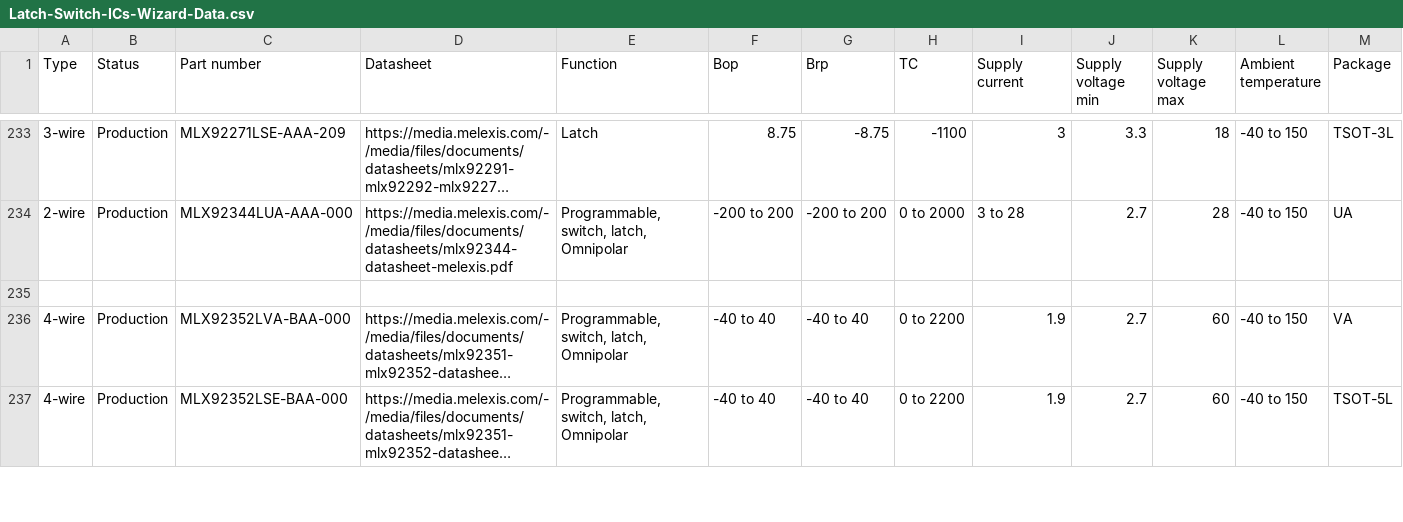
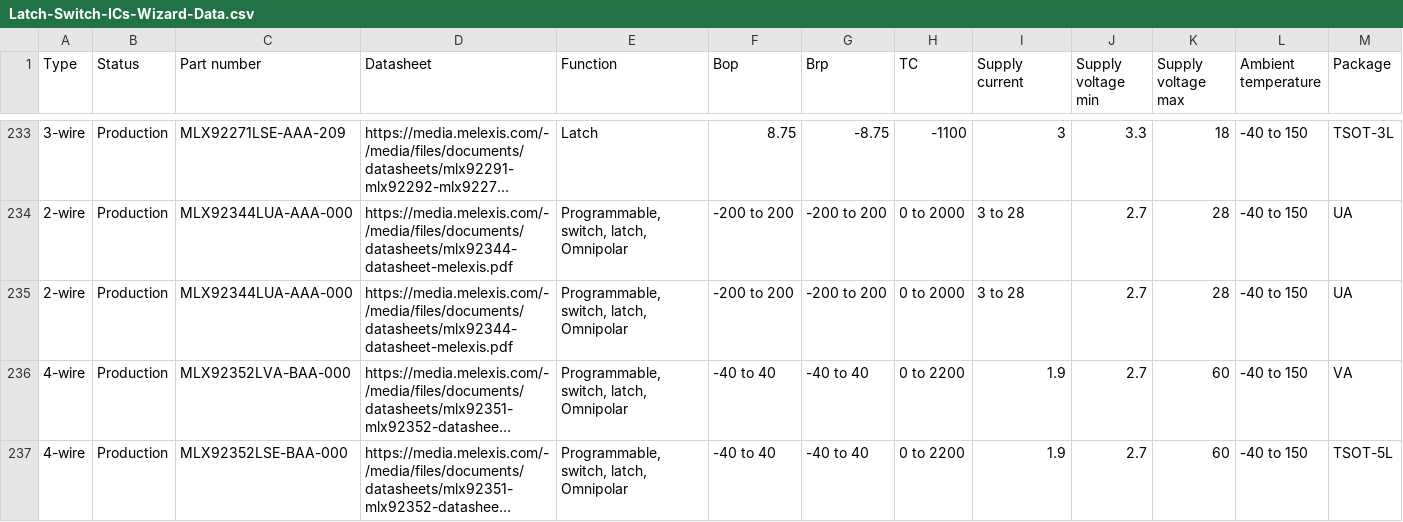
Before and after one commit to MelexisBC/Wizard--Latch-Switch-ICs-Data, a CSV file: Latch-Switch-ICs-Wizard-Data.csv, drawn as a sheet; only a part is shown, gaps mark what is left out; long unchanged cells end in …; rows hold the shown columns only; the diff names each change by its address in the sheet, - before the commit and + after, or states it on an @@ line.

Commit message:
Wizard - Latch and switch ICs - Google sheet updated

```diff
--- a/Latch-Switch-ICs-Wizard-Data.csv
+++ b/Latch-Switch-ICs-Wizard-Data.csv
-row 235: (empty)
+row 235: 2-wire | Production | MLX92344LUA-AAA-000 | https://media.melexis.com/-/media/files/documents/datasheets/mlx92344-datasheet-melexis.pdf | Programmable, switch, latch, Omnipolar | -200 to 200 | -200 to 200 | 0 to 2000 | 3 to 28 | 2.7 | 28 | -40 to 150 | UA
```
